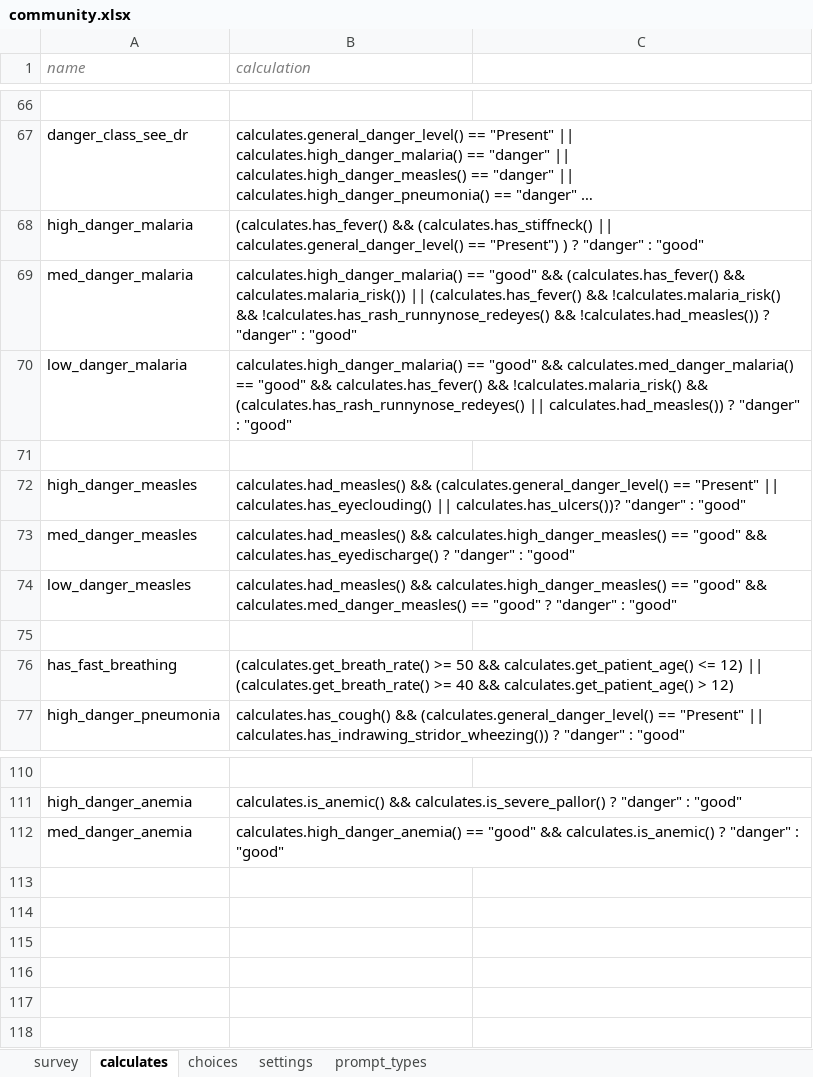
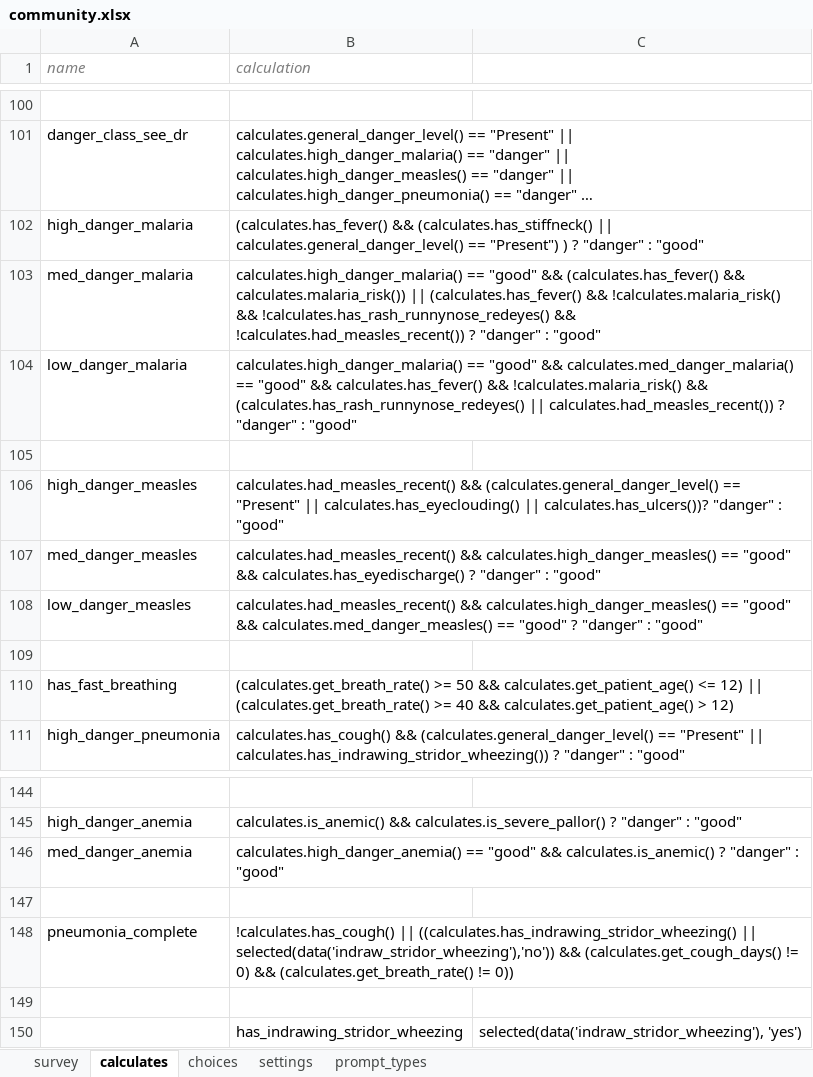
Before and after one commit to bkng/AdaptiveODK, an Excel workbook: form-files/adaptiveIMCI_community/community.xlsx, sheet calculates, drawn as a sheet; only a part is shown, gaps mark what is left out; long unchanged cells end in …; values as stored, in another font and other column widths than the file's, no borders; addresses are those after the commit; the diff covers the shown part only; the diff names each change by its address in the sheet, - before the commit and + after, or states it on an @@ line.

```diff
--- a/form-files/adaptiveIMCI_community/community.xlsx (sheet calculates)
+++ b/form-files/adaptiveIMCI_community/community.xlsx (sheet calculates)
-B103 (calculation): …!calculates.has_rash_runnynose_redeyes() && !calculates.had_measles()) ? "danger"…
+B103 (calculation): …!calculates.has_rash_runnynose_redeyes() && !calculates.had_measles_recent()) ? "danger"…
-B104 (calculation): …(calculates.has_rash_runnynose_redeyes() || calculates.had_measles()) ? "danger"…
+B104 (calculation): …(calculates.has_rash_runnynose_redeyes() || calculates.had_measles_recent()) ? "danger"…
-B106 (calculation): calculates.had_measles() && (calculates.general_danger_level()…
+B106 (calculation): calculates.had_measles_recent() && (calculates.general_danger_level()…
-B107 (calculation): calculates.had_measles() && calculates.high_danger_measles()…
+B107 (calculation): calculates.had_measles_recent() && calculates.high_danger_measles()…
-B108 (calculation): calculates.had_measles() && calculates.high_danger_measles()…
+B108 (calculation): calculates.had_measles_recent() && calculates.high_danger_measles()…
+row 147: (empty)
+row 148: pneumonia_complete | !calculates.has_cough() || ((calculates.has_indrawing_stridor_wheezing() || selected(data('indraw_stridor_wheezing'),'no')) && (calculates.get_cough_days() != 0) && (calculates.get_breath_rate() != 0))
+row 149: (empty)
+row 150:  | has_indrawing_stridor_wheezing | selected(data('indraw_stridor_wheezing'), 'yes')
```
Also changed, not shown: 34 added rows and 3 edited cells elsewhere in this sheet, sheet choices, form-files/adaptiveIMCI_clinician/clinician.xlsx, 2 other files.
